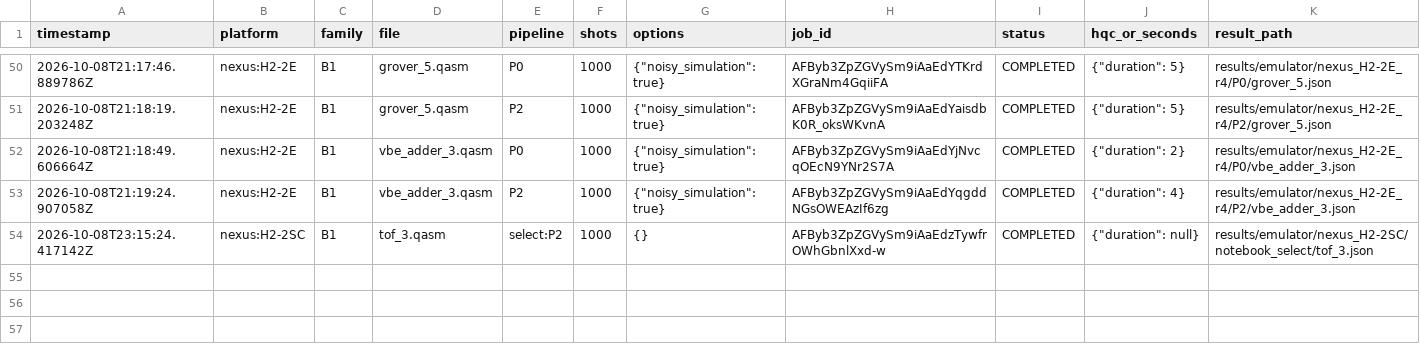
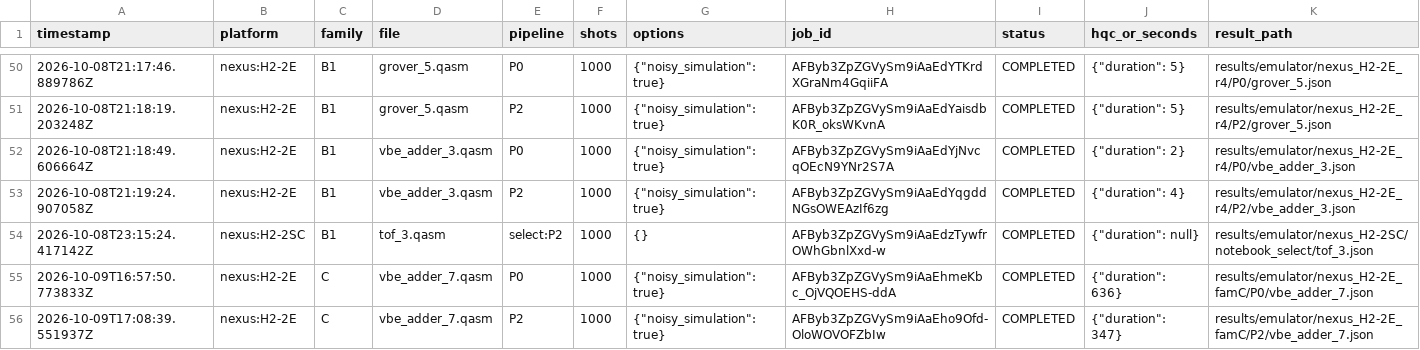
Before and after one commit to dubussygauss-lab/sgc-zx, a CSV file: results/emulator_jobs.csv, drawn as a sheet; only a part is shown, gaps mark what is left out.

```diff
--- a/results/emulator_jobs.csv
+++ b/results/emulator_jobs.csv
@@ -54 +54,3 @@ timestamp,platform,family,file,pipeline,shots,options,job_id,status,hqc_or_secon
 2026-10-08T23:15:24.417142Z,nexus:H2-2SC,B1,tof_3.qasm,select:P2,1000,{},AFByb3ZpZGVySm9iAaEdzTywfrOWhGbnlXxd-w,COMPLETED,"{""duration"": null}",results/emulator/nexus_H2-2SC/notebook_select/tof_3.json
+2026-10-09T16:57:50.773833Z,nexus:H2-2E,C,vbe_adder_7.qasm,P0,1000,"{""noisy_simulation"": true}",AFByb3ZpZGVySm9iAaEhmeKbc_OjVQOEHS-ddA,COMPLETED,"{""duration"": 636}",results/emulator/nexus_H2-2E_famC/P0/vbe_adder_7.json
+2026-10-09T17:08:39.551937Z,nexus:H2-2E,C,vbe_adder_7.qasm,P2,1000,"{""noisy_simulation"": true}",AFByb3ZpZGVySm9iAaEho9Ofd-OloWOVOFZbIw,COMPLETED,"{""duration"": 347}",results/emulator/nexus_H2-2E_famC/P2/vbe_adder_7.json
```
Also changed, not shown: 10 other files.
